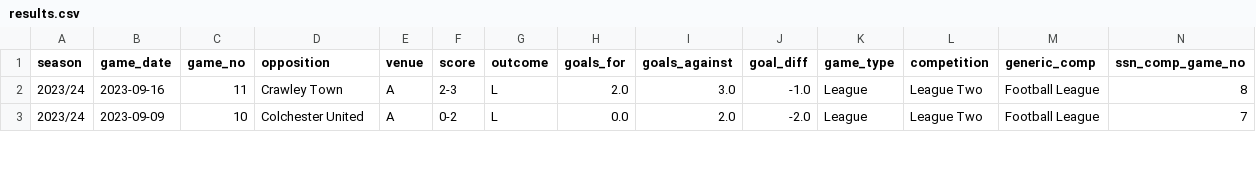
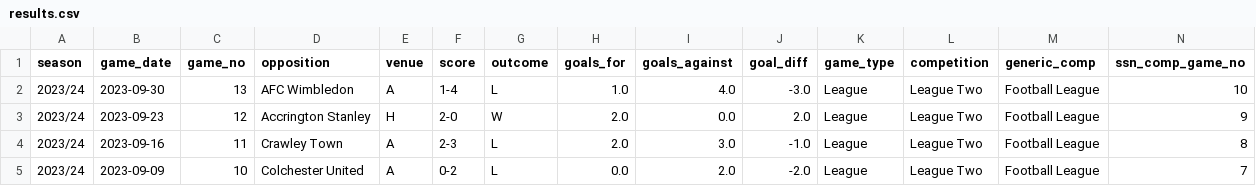
Before and after one commit to petebrown/pre-2023-data-prep, a CSV file: data/results.csv, drawn as a sheet; only a part is shown; rows hold the shown columns only; the diff names each change by its address in the sheet, - before the commit and + after, or states it on an @@ line.

```diff
--- a/data/results.csv
+++ b/data/results.csv
+row 2: 2023/24 | 2023-09-30 | 13 | AFC Wimbledon | A | 1-4 | L | 1.0 | 4.0 | -3.0 | League | League Two | Football League | 10
+row 3: 2023/24 | 2023-09-23 | 12 | Accrington Stanley | H | 2-0 | W | 2.0 | 0.0 | 2.0 | League | League Two | Football League | 9
```
Also changed, not shown: data/goals.csv, data/player_dobs.csv, 5 other files.
